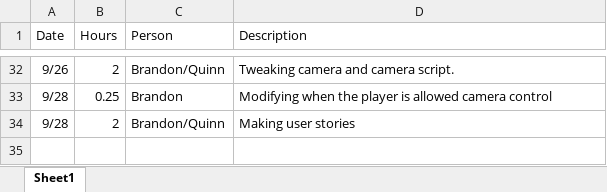
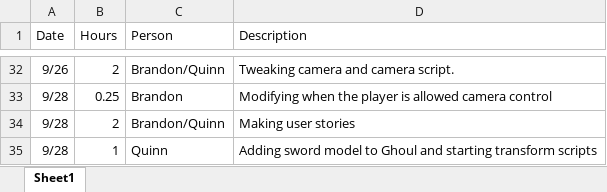
Before and after one commit to qjone003/Greg-the-Ghoul, an Excel workbook: Deliverables/TimeLog.xlsx, sheet Sheet1, drawn as a sheet; only a part is shown, gaps mark what is left out; values as stored, in another font and other column widths than the file's, no borders; charts and pictures not drawn; the diff names each change by its address in the sheet, - before the commit and + after, or states it on an @@ line.

Commit message:
Updated time log

```diff
--- a/Deliverables/TimeLog.xlsx (sheet Sheet1)
+++ b/Deliverables/TimeLog.xlsx (sheet Sheet1)
+row 35: 9/28 | 1 | Quinn | Adding sword model to Ghoul and starting transform scripts
```
